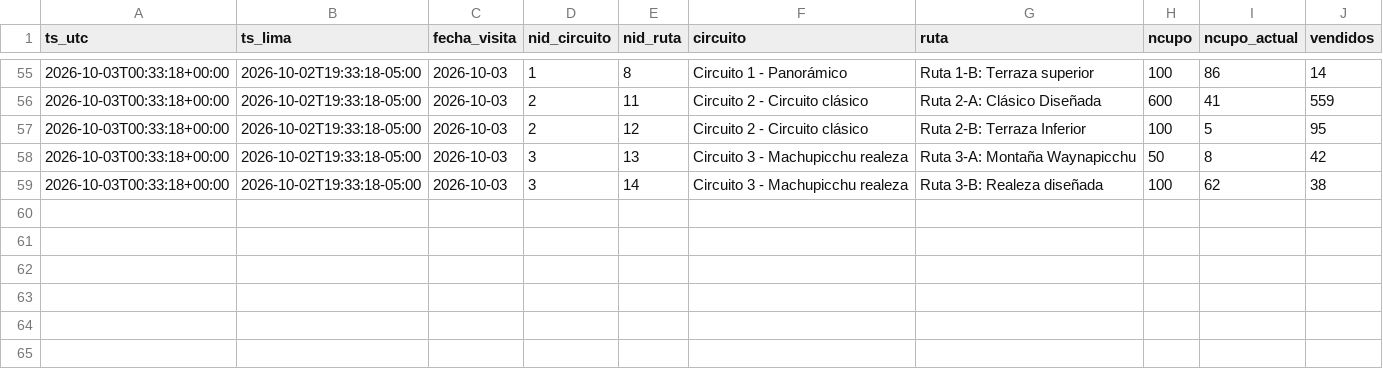
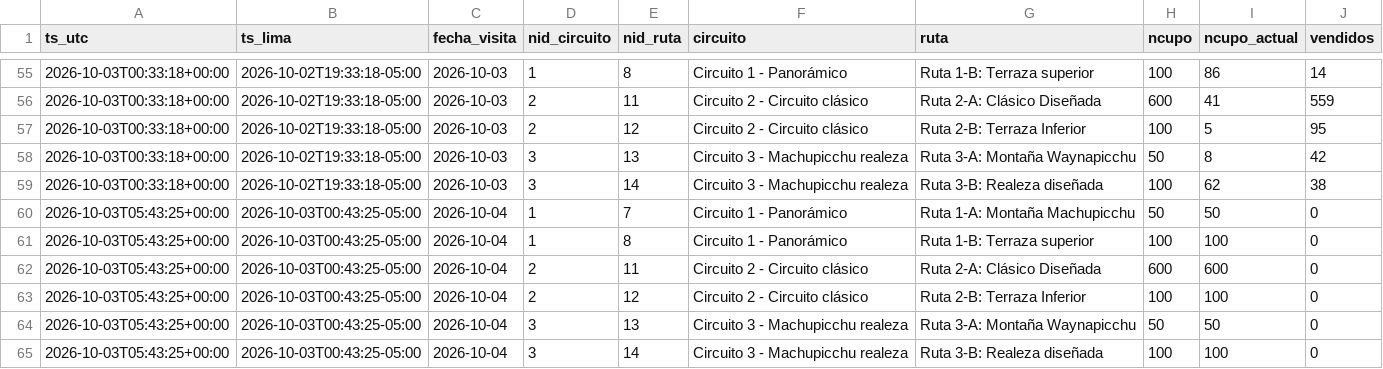
Before and after one commit to kofikid4/machupicchu-live-tracker, a CSV file: data/observations/2026-10.csv, drawn as a sheet; only a part is shown, gaps mark what is left out.

```diff
--- a/data/observations/2026-10.csv
+++ b/data/observations/2026-10.csv
@@ -59 +59,7 @@ ts_utc,ts_lima,fecha_visita,nid_circuito,nid_ruta,circuito,ruta,ncupo,ncupo_actu
 2026-10-03T00:33:18+00:00,2026-10-02T19:33:18-05:00,2026-10-03,3,14,Circuito 3 - Machupicchu realeza,Ruta 3-B: Realeza diseñada,100,62,38
+2026-10-03T05:43:25+00:00,2026-10-03T00:43:25-05:00,2026-10-04,1,7,Circuito 1 - Panorámico,Ruta 1-A: Montaña Machupicchu,50,50,0
+2026-10-03T05:43:25+00:00,2026-10-03T00:43:25-05:00,2026-10-04,1,8,Circuito 1 - Panorámico,Ruta 1-B: Terraza superior,100,100,0
+2026-10-03T05:43:25+00:00,2026-10-03T00:43:25-05:00,2026-10-04,2,11,Circuito 2 - Circuito clásico,Ruta 2-A: Clásico Diseñada,600,600,0
+2026-10-03T05:43:25+00:00,2026-10-03T00:43:25-05:00,2026-10-04,2,12,Circuito 2 - Circuito clásico,Ruta 2-B: Terraza Inferior,100,100,0
+2026-10-03T05:43:25+00:00,2026-10-03T00:43:25-05:00,2026-10-04,3,13,Circuito 3 - Machupicchu realeza,Ruta 3-A: Montaña Waynapicchu,50,50,0
+2026-10-03T05:43:25+00:00,2026-10-03T00:43:25-05:00,2026-10-04,3,14,Circuito 3 - Machupicchu realeza,Ruta 3-B: Realeza diseñada,100,100,0
```
Also changed, not shown: data/runs.csv, 2 other files.
